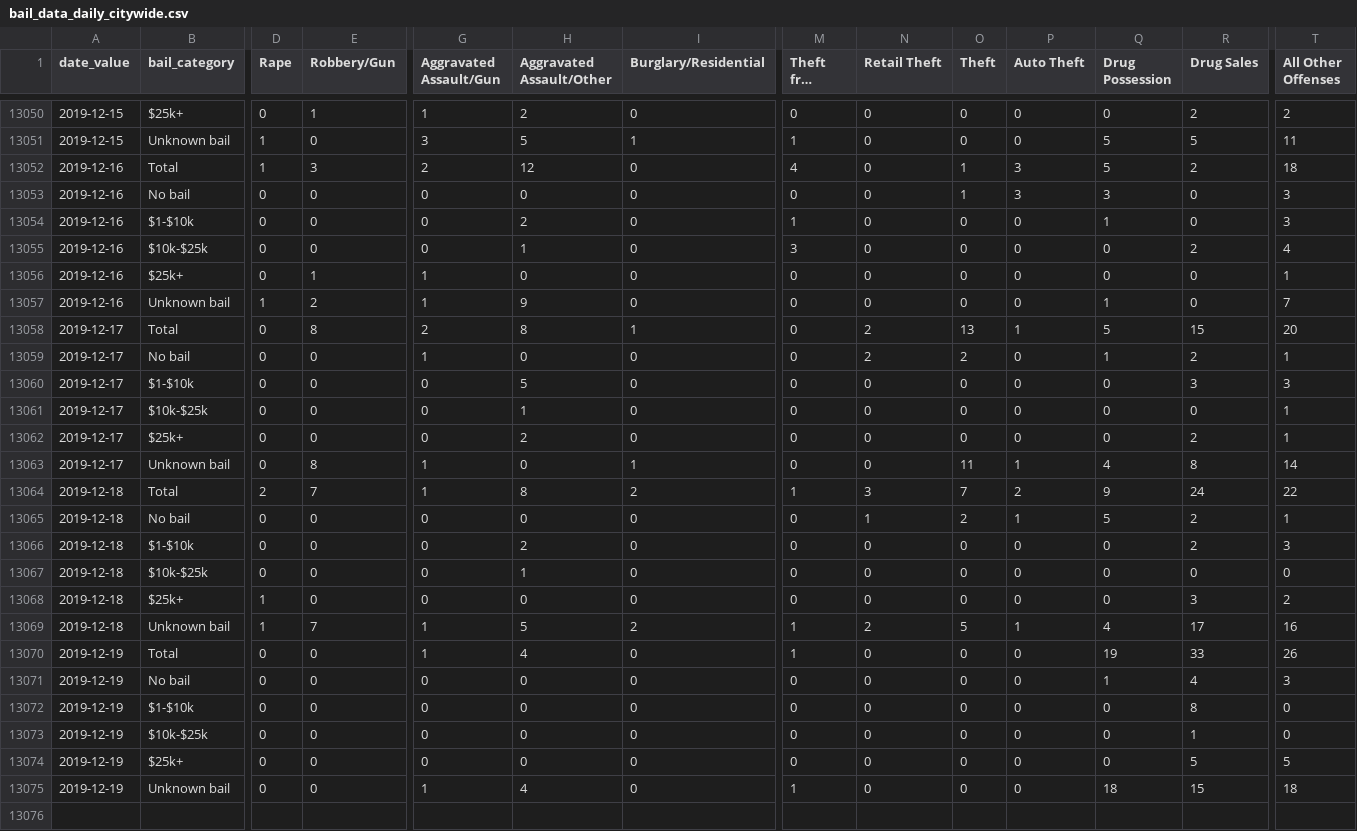
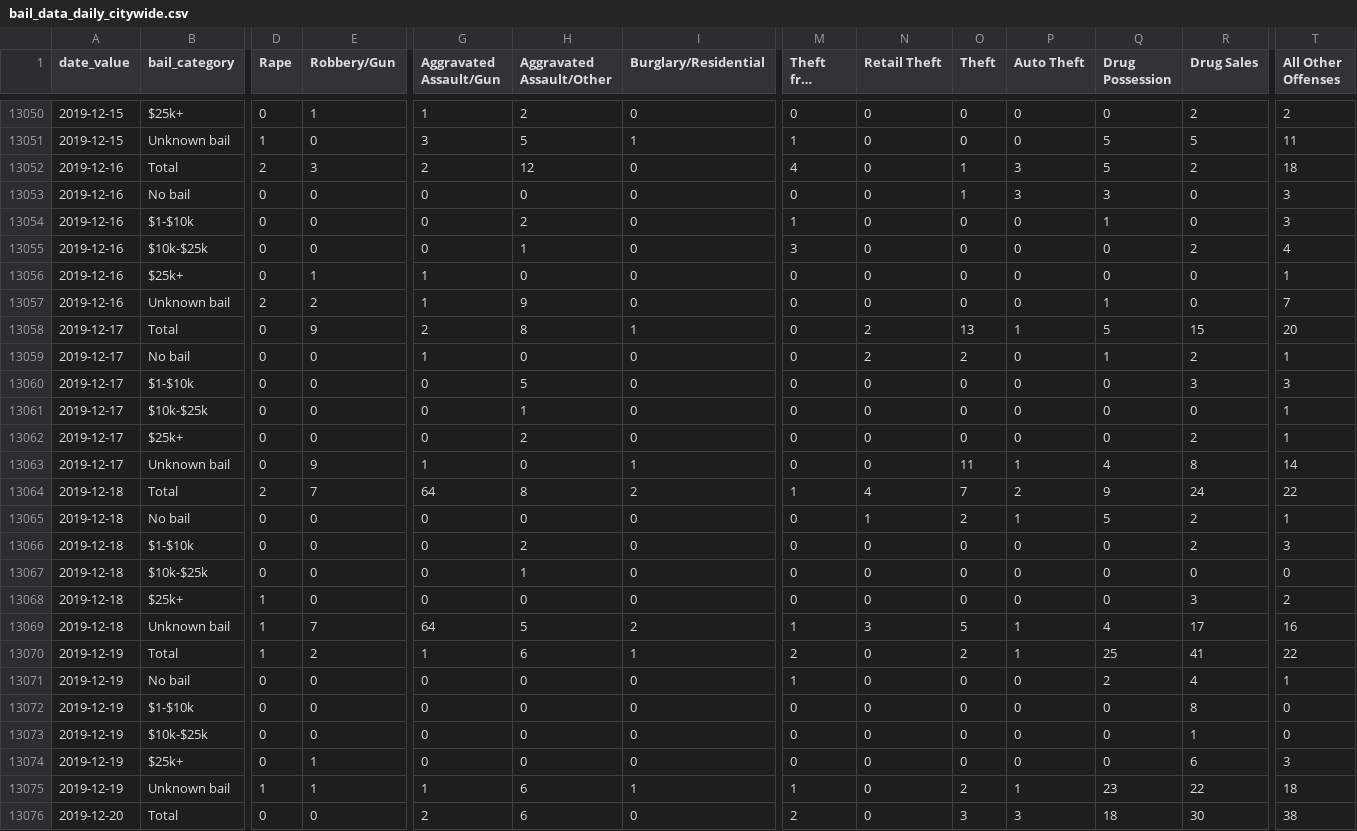
Before and after one commit to PhillyDistrictAttorneysOffice/phillydao-public-data, a CSV file: docs/data/bail_data_daily_citywide.csv, drawn as a sheet; only a part is shown, gaps mark what is left out; long unchanged cells end in …; rows hold the shown columns only; the diff covers the shown part only; the diff names each change by its address in the sheet, - before the commit and + after, or states it on an @@ line.

```diff
--- a/docs/data/bail_data_daily_citywide.csv
+++ b/docs/data/bail_data_daily_citywide.csv
-D13052 (Rape): 1
+D13052 (Rape): 2
-D13057 (Rape): 1
+D13057 (Rape): 2
-E13058 (Robbery/Gun): 8
+E13058 (Robbery/Gun): 9
-E13063 (Robbery/Gun): 8
+E13063 (Robbery/Gun): 9
-G13064 (Aggravated Assault/Gun): 1
+G13064 (Aggravated Assault/Gun): 64
-N13064 (Retail Theft): 3
+N13064 (Retail Theft): 4
-G13069 (Aggravated Assault/Gun): 1
+G13069 (Aggravated Assault/Gun): 64
-N13069 (Retail Theft): 2
+N13069 (Retail Theft): 3
-D13070 (Rape): 0
+D13070 (Rape): 1
-E13070 (Robbery/Gun): 0
+E13070 (Robbery/Gun): 2
-H13070 (Aggravated Assault/Other): 4
+H13070 (Aggravated Assault/Other): 6
-I13070 (Burglary/Residential): 0
+I13070 (Burglary/Residential): 1
-M13070 (Theft from Auto): 1
+M13070 (Theft from Auto): 2
-O13070 (Theft): 0
+O13070 (Theft): 2
-P13070 (Auto Theft): 0
+P13070 (Auto Theft): 1
-Q13070 (Drug Possession): 19
+Q13070 (Drug Possession): 25
-R13070 (Drug Sales): 33
+R13070 (Drug Sales): 41
-T13070 (All Other Offenses): 26
+T13070 (All Other Offenses): 22
-M13071 (Theft from Auto): 0
+M13071 (Theft from Auto): 1
-Q13071 (Drug Possession): 1
+Q13071 (Drug Possession): 2
-T13071 (All Other Offenses): 3
+T13071 (All Other Offenses): 1
-E13074:E13075 (Robbery/Gun): 0
+E13074:E13075 (Robbery/Gun): 1
-R13074 (Drug Sales): 5
+R13074 (Drug Sales): 6
-T13074 (All Other Offenses): 5
+T13074 (All Other Offenses): 3
-D13075 (Rape): 0
+D13075 (Rape): 1
-H13075 (Aggravated Assault/Other): 4
+H13075 (Aggravated Assault/Other): 6
-I13075 (Burglary/Residential): 0
+I13075 (Burglary/Residential): 1
-O13075 (Theft): 0
+O13075 (Theft): 2
-P13075 (Auto Theft): 0
+P13075 (Auto Theft): 1
-Q13075 (Drug Possession): 18
+Q13075 (Drug Possession): 23
-R13075 (Drug Sales): 15
+R13075 (Drug Sales): 22
+row 13076: 2019-12-20 | Total | 0 | 0 | 2 | 6 | 0 | 2 | 0 | 3 | 3 | 18 | 30 | 38
```
Also changed, not shown: 5 added rows and 8 edited cells elsewhere in this file, docs/data/arrest_data_daily_citywide.csv, docs/data/charges_data_daily_citywide.csv, 18 other files.
